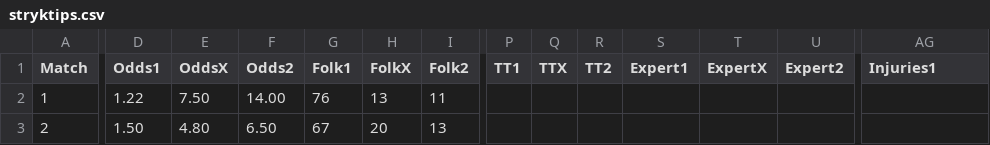
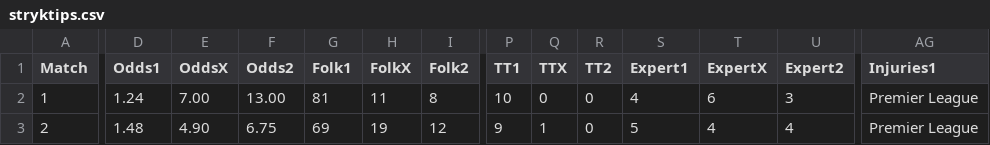
Before and after one commit to JulleFibonacci/stryktipsdata-csv, a CSV file: stryktips.csv, drawn as a sheet; only a part is shown, gaps mark what is left out; the diff covers the shown part only; the diff names each change by its address in the sheet, - before the commit and + after, or states it on an @@ line.

Commit message:
Update stryktips.csv

```diff
--- a/stryktips.csv
+++ b/stryktips.csv
-D2 (Odds1): 1.22
+D2 (Odds1): 1.24
-E2 (OddsX): 7.50
+E2 (OddsX): 7.00
-F2 (Odds2): 14.00
+F2 (Odds2): 13.00
-G2 (Folk1): 76
+G2 (Folk1): 81
-H2 (FolkX): 13
+H2 (FolkX): 11
-I2 (Folk2): 11
+I2 (Folk2): 8
-P2 (TT1): (empty)
+P2 (TT1): 10
-Q2 (TTX): (empty)
+Q2 (TTX): 0
-R2:R3 (TT2): (empty)
+R2:R3 (TT2): 0
-S2 (Expert1): (empty)
+S2 (Expert1): 4
-T2 (ExpertX): (empty)
+T2 (ExpertX): 6
-U2 (Expert2): (empty)
+U2 (Expert2): 3
-AG2:AG3 (Injuries1): (empty)
+AG2:AG3 (Injuries1): Premier League
-D3 (Odds1): 1.50
+D3 (Odds1): 1.48
-E3 (OddsX): 4.80
+E3 (OddsX): 4.90
-F3 (Odds2): 6.50
+F3 (Odds2): 6.75
-G3 (Folk1): 67
+G3 (Folk1): 69
-H3 (FolkX): 20
+H3 (FolkX): 19
-I3 (Folk2): 13
+I3 (Folk2): 12
-P3 (TT1): (empty)
+P3 (TT1): 9
-Q3 (TTX): (empty)
+Q3 (TTX): 1
-S3 (Expert1): (empty)
+S3 (Expert1): 5
-T3 (ExpertX): (empty)
+T3 (ExpertX): 4
-U3 (Expert2): (empty)
+U3 (Expert2): 4
```
Also changed, not shown: 161 edited cells elsewhere in this file.
